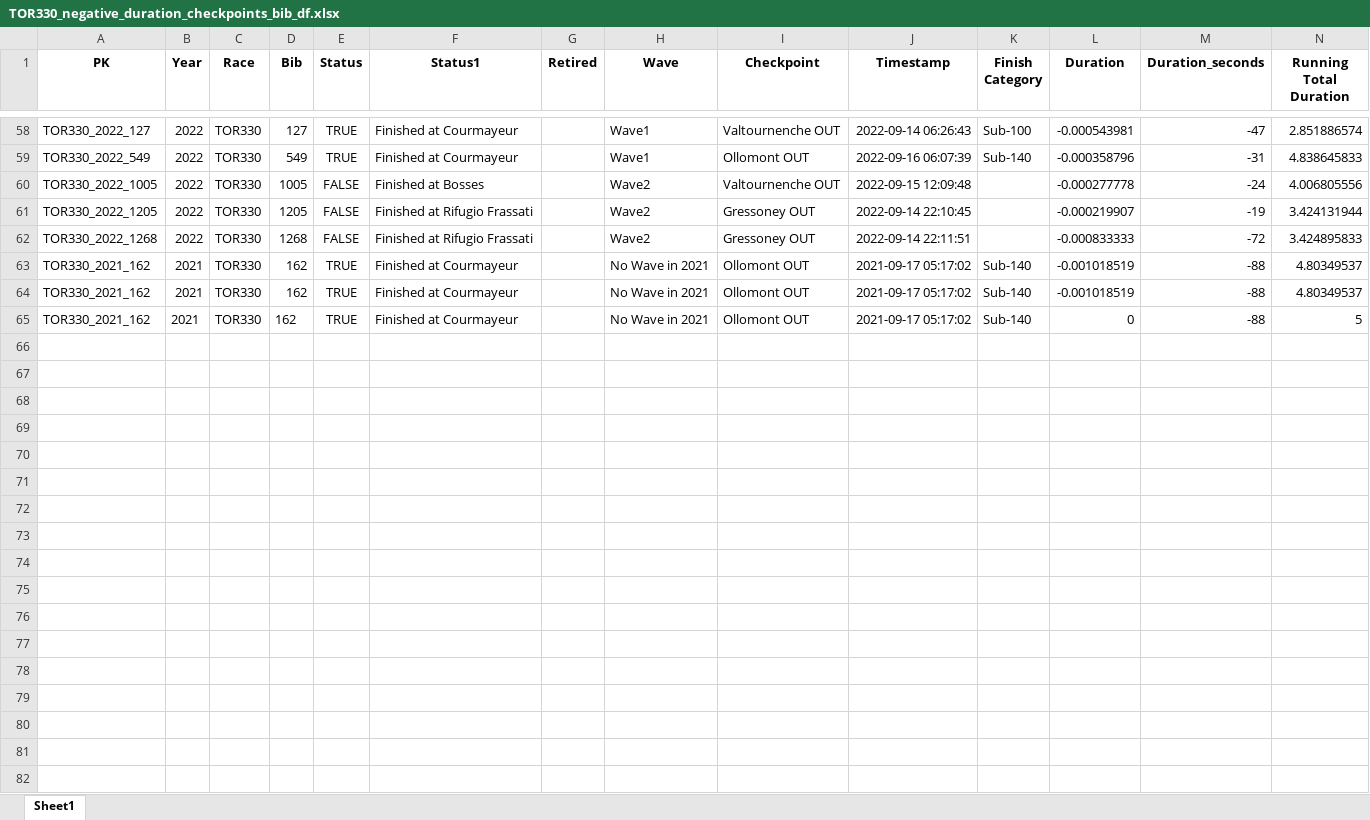
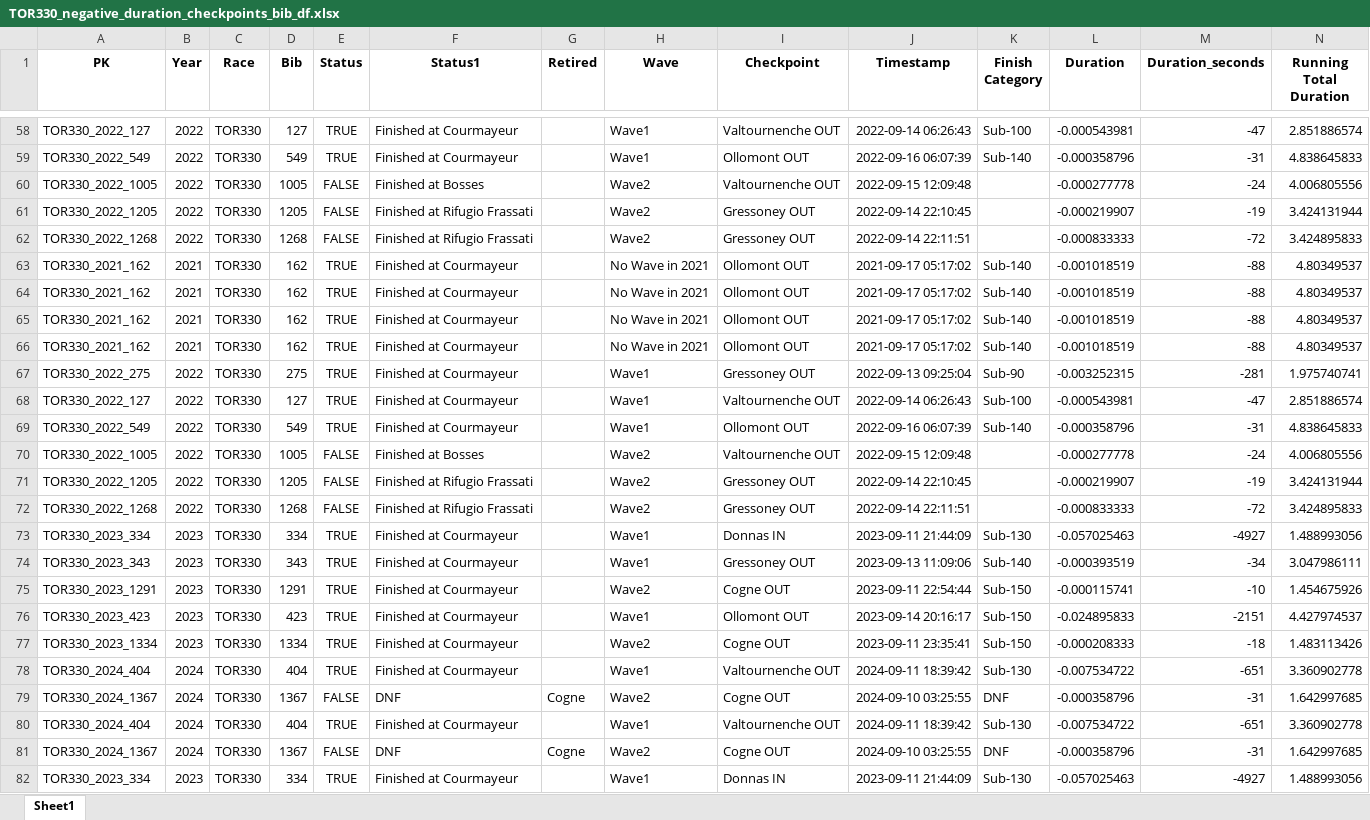
Before and after one commit to kjonina/TORX, an Excel workbook: TOR330 Data/5. Clean Data for Data Visualisation/TOR330_negative_duration_checkpoints_bib_df.xlsx, sheet Sheet1, drawn as a sheet; only a part is shown, gaps mark what is left out; the shorter side is filled out with more unchanged rows; values as stored, in another font and other column widths than the file's, no borders; rows hold the shown columns only; the diff covers the shown part only; the diff names each change by its address in the sheet, - before the commit and + after, or states it on an @@ line.

```diff
--- a/TOR330 Data/5. Clean Data for Data Visualisation/TOR330_negative_duration_checkpoints_bib_df.xlsx (sheet Sheet1)
+++ b/TOR330 Data/5. Clean Data for Data Visualisation/TOR330_negative_duration_checkpoints_bib_df.xlsx (sheet Sheet1)
+row 65: TOR330_2021_162 | 2021 | TOR330 | 162 | TRUE | Finished at Courmayeur |  | No Wave in 2021 | Ollomont OUT | 2021-09-17 05:17:02 | Sub-140 | -0.001018519 | -88 | 4.80349537
+row 66: TOR330_2021_162 | 2021 | TOR330 | 162 | TRUE | Finished at Courmayeur |  | No Wave in 2021 | Ollomont OUT | 2021-09-17 05:17:02 | Sub-140 | -0.001018519 | -88 | 4.80349537
+row 67: TOR330_2022_275 | 2022 | TOR330 | 275 | TRUE | Finished at Courmayeur |  | Wave1 | Gressoney OUT | 2022-09-13 09:25:04 | Sub-90 | -0.003252315 | -281 | 1.975740741
+row 68: TOR330_2022_127 | 2022 | TOR330 | 127 | TRUE | Finished at Courmayeur |  | Wave1 | Valtournenche OUT | 2022-09-14 06:26:43 | Sub-100 | -0.000543981 | -47 | 2.851886574
+row 69: TOR330_2022_549 | 2022 | TOR330 | 549 | TRUE | Finished at Courmayeur |  | Wave1 | Ollomont OUT | 2022-09-16 06:07:39 | Sub-140 | -0.000358796 | -31 | 4.838645833
+row 70: TOR330_2022_1005 | 2022 | TOR330 | 1005 | FALSE | Finished at Bosses |  | Wave2 | Valtournenche OUT | 2022-09-15 12:09:48 |  | -0.000277778 | -24 | 4.006805556
+row 71: TOR330_2022_1205 | 2022 | TOR330 | 1205 | FALSE | Finished at Rifugio Frassati |  | Wave2 | Gressoney OUT | 2022-09-14 22:10:45 |  | -0.000219907 | -19 | 3.424131944
+row 72: TOR330_2022_1268 | 2022 | TOR330 | 1268 | FALSE | Finished at Rifugio Frassati |  | Wave2 | Gressoney OUT | 2022-09-14 22:11:51 |  | -0.000833333 | -72 | 3.424895833
+row 73: TOR330_2023_334 | 2023 | TOR330 | 334 | TRUE | Finished at Courmayeur |  | Wave1 | Donnas IN | 2023-09-11 21:44:09 | Sub-130 | -0.057025463 | -4927 | 1.488993056
+row 74: TOR330_2023_343 | 2023 | TOR330 | 343 | TRUE | Finished at Courmayeur |  | Wave1 | Gressoney OUT | 2023-09-13 11:09:06 | Sub-140 | -0.000393519 | -34 | 3.047986111
+row 75: TOR330_2023_1291 | 2023 | TOR330 | 1291 | TRUE | Finished at Courmayeur |  | Wave2 | Cogne OUT | 2023-09-11 22:54:44 | Sub-150 | -0.000115741 | -10 | 1.454675926
+row 76: TOR330_2023_423 | 2023 | TOR330 | 423 | TRUE | Finished at Courmayeur |  | Wave1 | Ollomont OUT | 2023-09-14 20:16:17 | Sub-150 | -0.024895833 | -2151 | 4.427974537
+row 77: TOR330_2023_1334 | 2023 | TOR330 | 1334 | TRUE | Finished at Courmayeur |  | Wave2 | Cogne OUT | 2023-09-11 23:35:41 | Sub-150 | -0.000208333 | -18 | 1.483113426
+row 78: TOR330_2024_404 | 2024 | TOR330 | 404 | TRUE | Finished at Courmayeur |  | Wave1 | Valtournenche OUT | 2024-09-11 18:39:42 | Sub-130 | -0.007534722 | -651 | 3.360902778
+row 79: TOR330_2024_1367 | 2024 | TOR330 | 1367 | FALSE | DNF | Cogne | Wave2 | Cogne OUT | 2024-09-10 03:25:55 | DNF | -0.000358796 | -31 | 1.642997685
+row 80: TOR330_2024_404 | 2024 | TOR330 | 404 | TRUE | Finished at Courmayeur |  | Wave1 | Valtournenche OUT | 2024-09-11 18:39:42 | Sub-130 | -0.007534722 | -651 | 3.360902778
+row 81: TOR330_2024_1367 | 2024 | TOR330 | 1367 | FALSE | DNF | Cogne | Wave2 | Cogne OUT | 2024-09-10 03:25:55 | DNF | -0.000358796 | -31 | 1.642997685
+row 82: TOR330_2023_334 | 2023 | TOR330 | 334 | TRUE | Finished at Courmayeur |  | Wave1 | Donnas IN | 2023-09-11 21:44:09 | Sub-130 | -0.057025463 | -4927 | 1.488993056
```
Also changed, not shown: 36 added rows elsewhere in this sheet, 3 other files.
